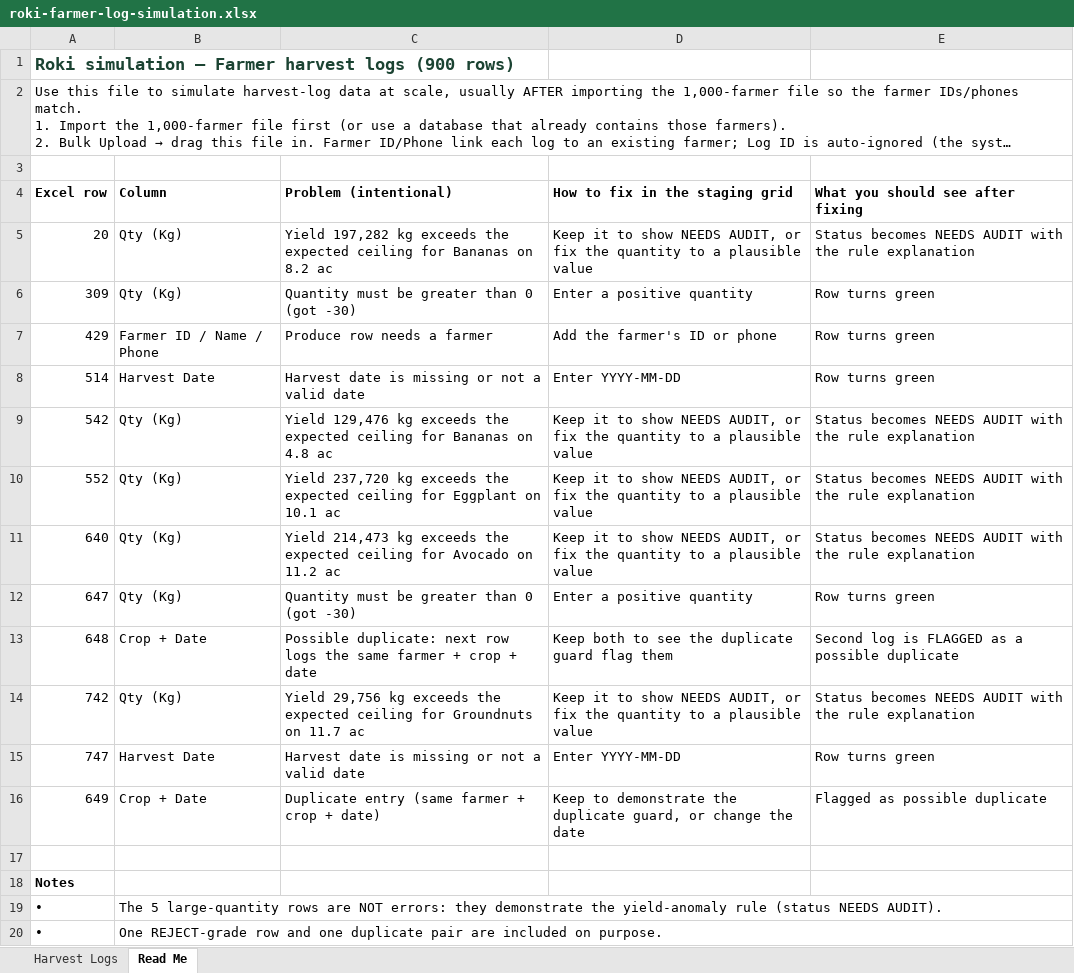
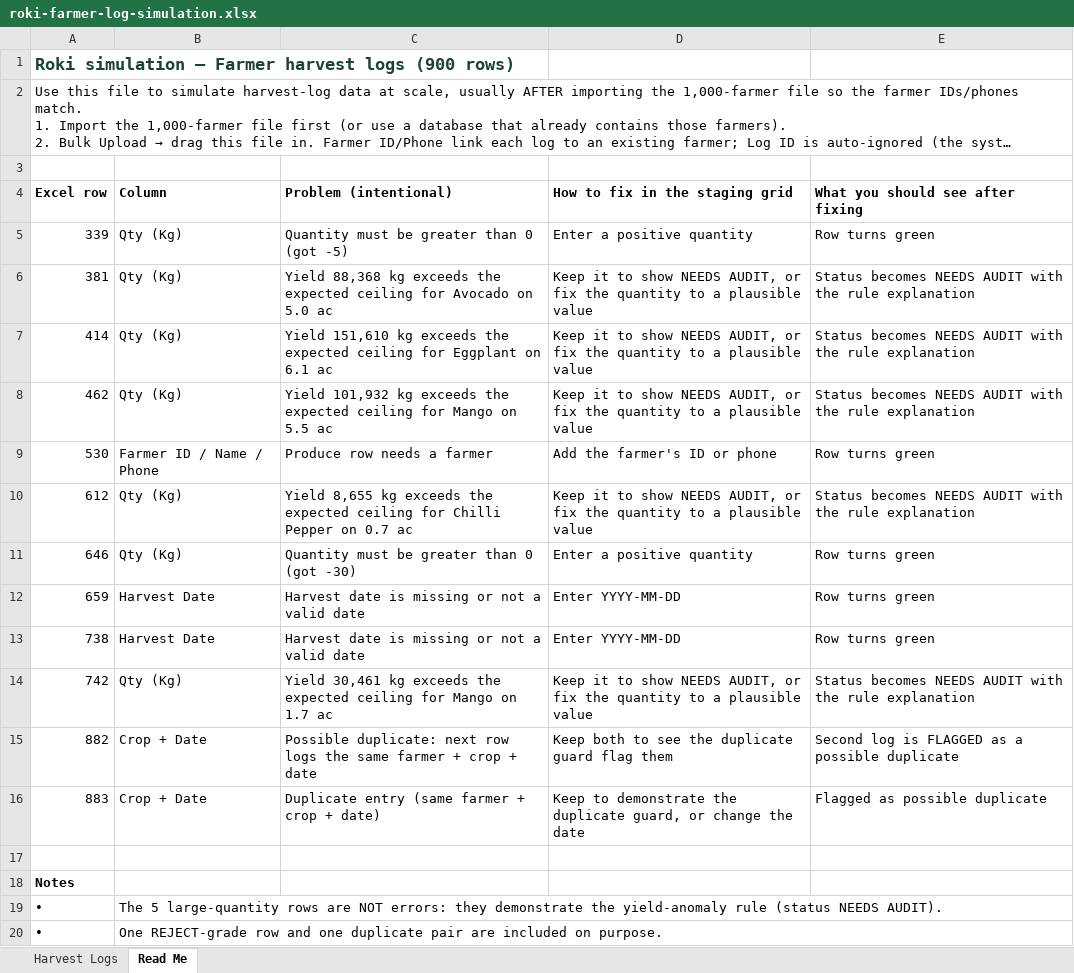
Before and after one commit to kasajjaabdurauf/roki-farm, an Excel workbook: simulations/roki-farmer-log-simulation.xlsx, sheet Read Me, drawn as a sheet; only a part is shown; long unchanged cells end in …; values as stored, in another font and other column widths than the file's, no borders; removed rows and columns are numbered as before the commit, all else as after; the diff names each change by its address in the sheet, - before the commit and + after, or states it on an @@ line.

```diff
--- a/simulations/roki-farmer-log-simulation.xlsx (sheet Read Me)
+++ b/simulations/roki-farmer-log-simulation.xlsx (sheet Read Me)
-row 5: 20 | Qty (Kg) | Yield 197,282 kg exceeds the expected ceiling for Bananas on 8.2 ac | Keep it to show NEEDS AUDIT, or fix the quantity to a plausible value | Status becomes NEEDS AUDIT with the rule explanation
-A5 (Excel row): 309
+A5 (Excel row): 339
-C5 (Problem (intentional)): Quantity must be greater than 0 (got -30)
+C5 (Problem (intentional)): Quantity must be greater than 0 (got -5)
-row 7: 429 | Farmer ID / Name / Phone | Produce row needs a farmer | Add the farmer's ID or phone | Row turns green
-row 8: 514 | Harvest Date | Harvest date is missing or not a valid date | Enter YYYY-MM-DD | Row turns green
-A6 (Excel row): 542
+A6 (Excel row): 381
-C6 (Problem (intentional)): Yield 129,476 kg exceeds the expected ceiling for Bananas on 4.8 ac
+C6 (Problem (intentional)): Yield 88,368 kg exceeds the expected ceiling for Avocado on 5.0 ac
-A7 (Excel row): 552
+A7 (Excel row): 414
-C7 (Problem (intentional)): Yield 237,720 kg exceeds the expected ceiling for Eggplant on 10.1 ac
+C7 (Problem (intentional)): Yield 151,610 kg exceeds the expected ceiling for Eggplant on 6.1 ac
-A8 (Excel row): 640
+A8 (Excel row): 462
-C8 (Problem (intentional)): Yield 214,473 kg exceeds the expected ceiling for Avocado on 11.2 ac
+C8 (Problem (intentional)): Yield 101,932 kg exceeds the expected ceiling for Mango on 5.5 ac
+row 9: 530 | Farmer ID / Name / Phone | Produce row needs a farmer | Add the farmer's ID or phone | Row turns green
+row 10: 612 | Qty (Kg) | Yield 8,655 kg exceeds the expected ceiling for Chilli Pepper on 0.7 ac | Keep it to show NEEDS AUDIT, or fix the quantity to a plausible value | Status becomes NEEDS AUDIT with the rule explanation
-A11 (Excel row): 647
+A11 (Excel row): 646
-row 13: 648 | Crop + Date | Possible duplicate: next row logs the same farmer + crop + date | Keep both to see the duplicate guard flag them | Second log is FLAGGED as a possible duplicate
+row 12: 659 | Harvest Date | Harvest date is missing or not a valid date | Enter YYYY-MM-DD | Row turns green
+row 13: 738 | Harvest Date | Harvest date is missing or not a valid date | Enter YYYY-MM-DD | Row turns green
-C14 (Problem (intentional)): Yield 29,756 kg exceeds the expected ceiling for Groundnuts on 11.7 ac
+C14 (Problem (intentional)): Yield 30,461 kg exceeds the expected ceiling for Mango on 1.7 ac
-row 15: 747 | Harvest Date | Harvest date is missing or not a valid date | Enter YYYY-MM-DD | Row turns green
+row 15: 882 | Crop + Date | Possible duplicate: next row logs the same farmer + crop + date | Keep both to see the duplicate guard flag them | Second log is FLAGGED as a possible duplicate
-A16 (Excel row): 649
+A16 (Excel row): 883
```
Also changed, not shown: sheet Harvest Logs, simulations/roki-simulation-1000-farmers.xlsx, 15 other files.
